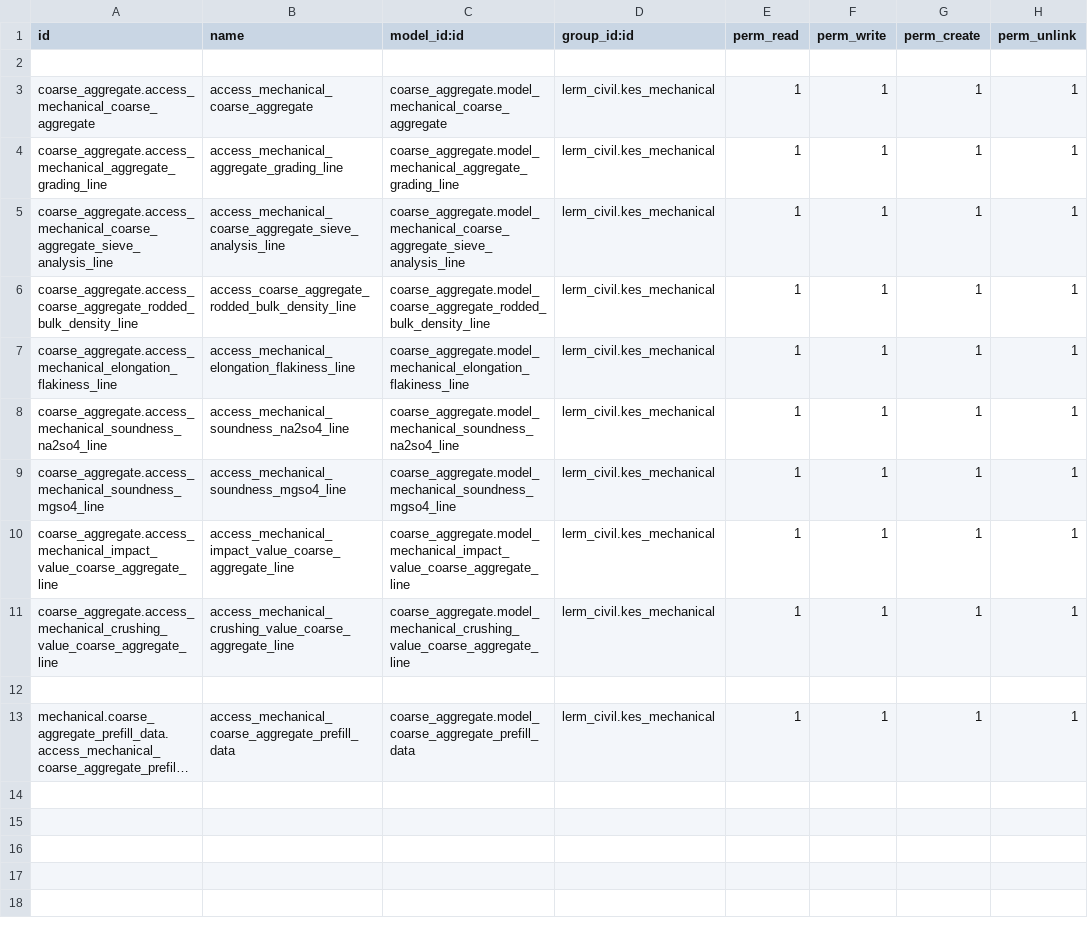
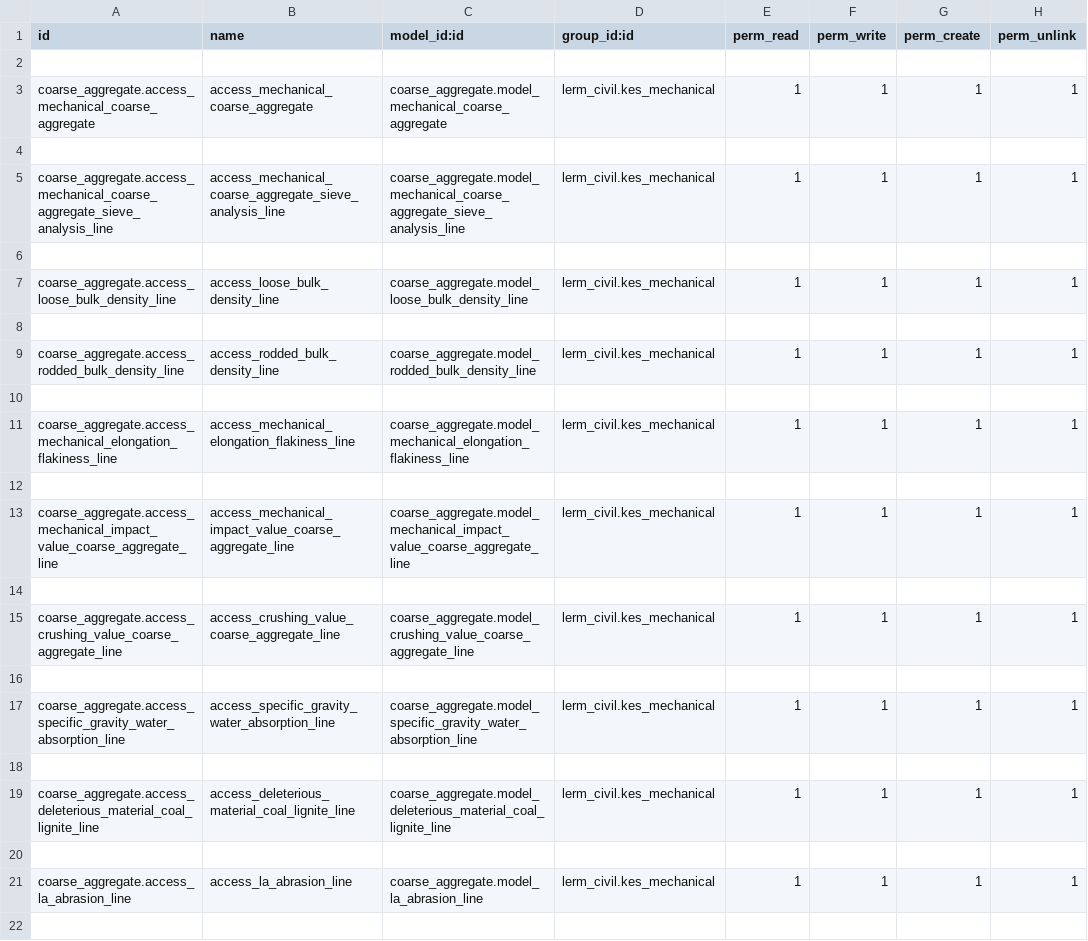
Before and after one commit to Usman-Shaikhnag/lerm_civil_products, a CSV file: coarse_aggregate/security/ir.model.access.csv, drawn as a sheet; only a part is shown; the shorter side is filled out with more unchanged rows; long unchanged cells end in …; the diff covers the shown part only.

```diff
--- a/coarse_aggregate/security/ir.model.access.csv
+++ b/coarse_aggregate/security/ir.model.access.csv
@@ -3,9 +3,20 @@ id,name,model_id:id,group_id:id,perm_read,perm_write,perm_create,perm_unlink
 coarse_aggregate.access_mechanical_coarse_aggregate,access_mechanical_coarse_aggregate,coarse_aggregate.model_mechanical_coarse_aggregate,lerm_civil.kes_mechanical,1,1,1,1
-coarse_aggregate.access_mechanical_aggregate_grading_line,access_mechanical_aggregate_grading_line,coarse_aggregate.model_mechanical_aggregate_grading_line,lerm_civil.kes_mechanical,1,1,1,1
+
 coarse_aggregate.access_mechanical_coarse_aggregate_sieve_analysis_line,access_mechanical_coarse_aggregate_sieve_analysis_line,coarse_aggregate.model_mechanical_coarse_aggregate_sieve_analysis_line,lerm_civil.kes_mechanical,1,1,1,1
-coarse_aggregate.access_coarse_aggregate_rodded_bulk_density_line,access_coarse_aggregate_rodded_bulk_density_line,coarse_aggregate.model_coarse_aggregate_rodded_bulk_density_line,lerm_civil.kes_mechanical,1,1,1,1
+
+coarse_aggregate.access_loose_bulk_density_line,access_loose_bulk_density_line,coarse_aggregate.model_loose_bulk_density_line,lerm_civil.kes_mechanical,1,1,1,1
+
+coarse_aggregate.access_rodded_bulk_density_line,access_rodded_bulk_density_line,coarse_aggregate.model_rodded_bulk_density_line,lerm_civil.kes_mechanical,1,1,1,1
+
 coarse_aggregate.access_mechanical_elongation_flakiness_line,access_mechanical_elongation_flakiness_line,coarse_aggregate.model_mechanical_elongation_flakiness_line,lerm_civil.kes_mechanical,1,1,1,1
-coarse_aggregate.access_mechanical_soundness_na2so4_line,access_mechanical_soundness_na2so4_line,coarse_aggregate.model_mechanical_soundness_na2so4_line,lerm_civil.kes_mechanical,1,1,1,1
-coarse_aggregate.access_mechanical_soundness_mgso4_line,access_mechanical_soundness_mgso4_line,coarse_aggregate.model_mechanical_soundness_mgso4_line,lerm_civil.kes_mechanical,1,1,1,1
+
 coarse_aggregate.access_mechanical_impact_value_coarse_aggregate_line,access_mechanical_impact_value_coarse_aggregate_line,coarse_aggregate.model_mechanical_impact_value_coarse_aggregate_line,lerm_civil.kes_mechanical,1,1,1,1
-coarse_aggregate.access_mechanical_crushing_value_coarse_aggregate_line,access_mechanical_crushing_value_coarse_aggregate_line,coarse_aggregate.model_mechanical_crushing_value_coarse_aggregate_line,lerm_civil.kes_mechanical,1,1,1,1
+
+coarse_aggregate.access_crushing_value_coarse_aggregate_line,access_crushing_value_coarse_aggregate_line,coarse_aggregate.model_crushing_value_coarse_aggregate_line,lerm_civil.kes_mechanical,1,1,1,1
+
+coarse_aggregate.access_specific_gravity_water_absorption_line,access_specific_gravity_water_absorption_line,coarse_aggregate.model_specific_gravity_water_absorption_line,lerm_civil.kes_mechanical,1,1,1,1
+
+coarse_aggregate.access_deleterious_material_coal_lignite_line,access_deleterious_material_coal_lignite_line,coarse_aggregate.model_deleterious_material_coal_lignite_line,lerm_civil.kes_mechanical,1,1,1,1
+
+coarse_aggregate.access_la_abrasion_line,access_la_abrasion_line,coarse_aggregate.model_la_abrasion_line,lerm_civil.kes_mechanical,1,1,1,1
+
```
Also changed, not shown: 24 added rows elsewhere in this file, 15 other files.
